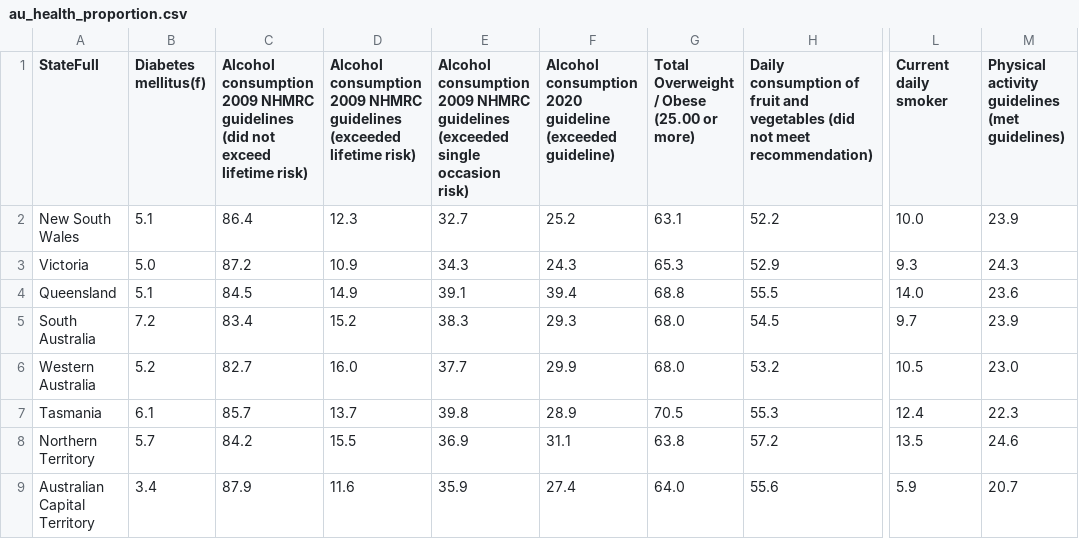
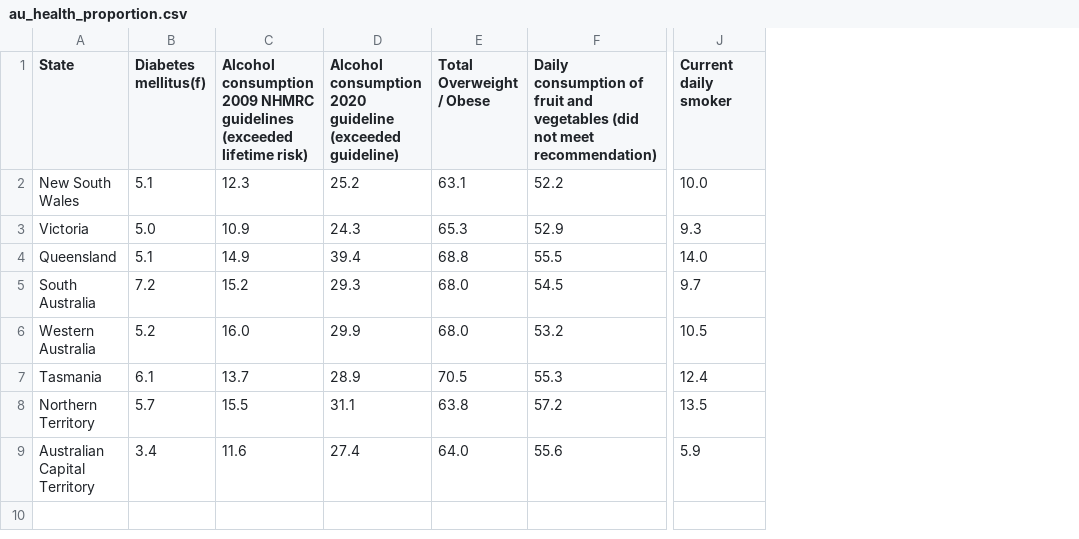
Before and after one commit to christyevelyn/FIT3179, a CSV file: au_health_proportion.csv, drawn as a sheet; only a part is shown, gaps mark what is left out; removed rows and columns are numbered as before the commit, all else as after; the diff names each change by its address in the sheet, - before the commit and + after, or states it on an @@ line.

Commit message:
Add files via upload
changed header

```diff
--- a/au_health_proportion.csv
+++ b/au_health_proportion.csv
-column C, rows 1-9: Alcohol consumption 2009 NHMRC guidelines (did not exceed lifetime risk) | 86.4 | 87.2 | 84.5 | 83.4 | 82.7 | 85.7 | 84.2 | 87.9
-column E, rows 1-9: Alcohol consumption 2009 NHMRC guidelines (exceeded single occasion risk) | 32.7 | 34.3 | 39.1 | 38.3 | 37.7 | 39.8 | 36.9 | 35.9
-column M, rows 1-9: Physical activity guidelines (met guidelines) | 23.9 | 24.3 | 23.6 | 23.9 | 23.0 | 22.3 | 24.6 | 20.7
-A1: StateFull
+A1: State
-E1: Total Overweight / Obese (25.00 or more)
+E1: Total Overweight / Obese
```
